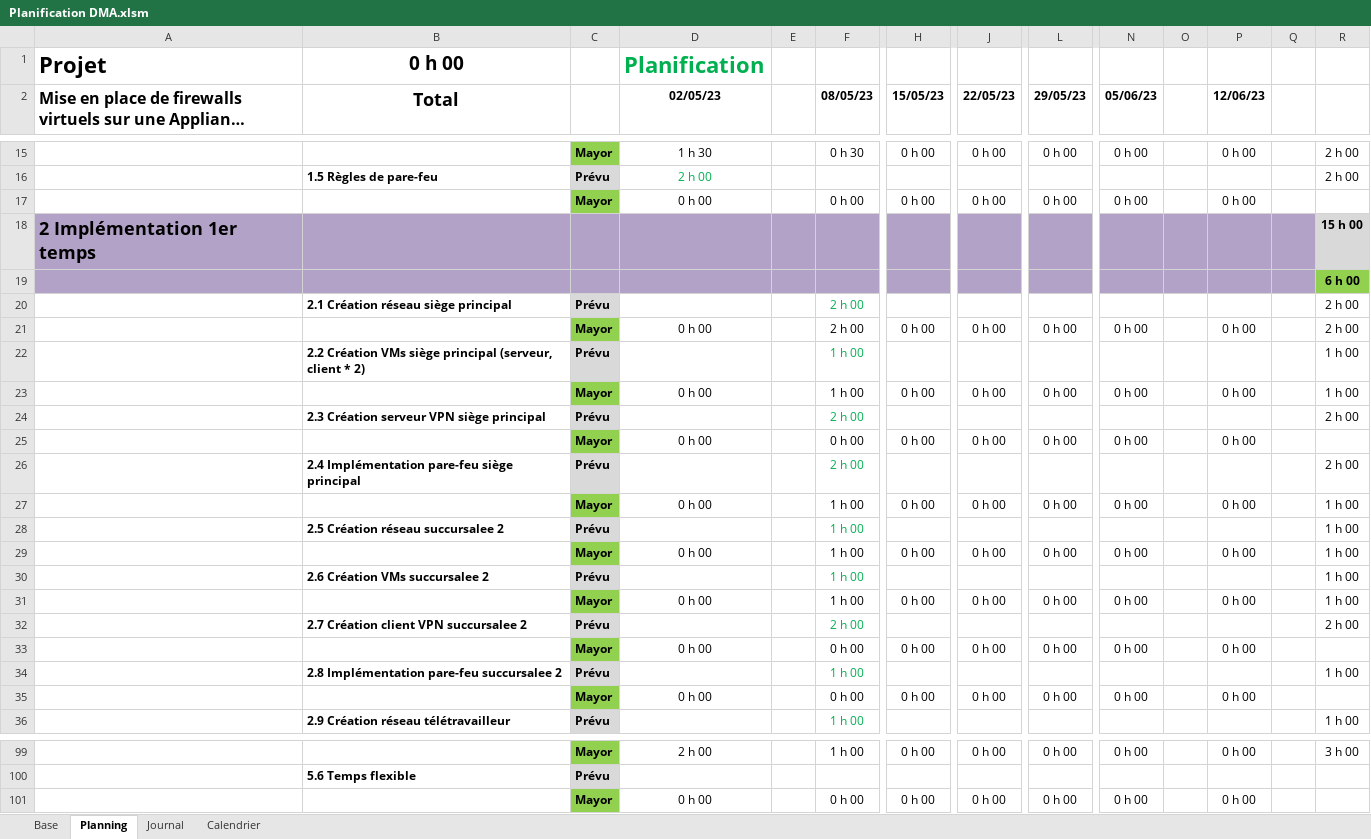
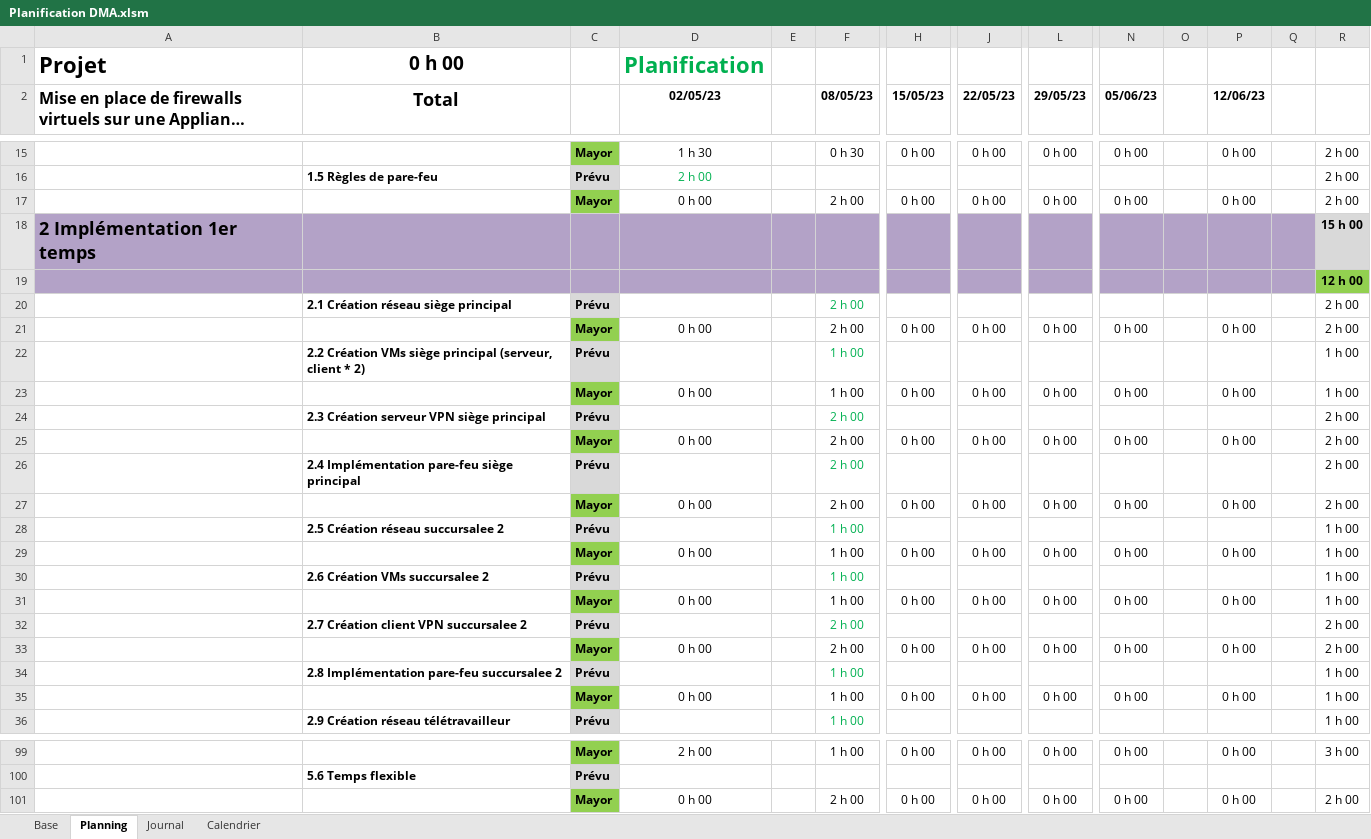
Before and after one commit to damienmayor/TPI, an Excel workbook: .Courant/Planification DMA.xlsm, sheet Planning, drawn as a sheet; only a part is shown, gaps mark what is left out; long unchanged cells end in …; values as stored, in another font and other column widths than the file's, no borders; conditional formats not drawn; removed rows and columns are numbered as before the commit, all else as after; rows hold the shown columns only; the diff covers the shown part only; the diff names each change by its address in the sheet, - before the commit and + after, or states it on an @@ line.

```diff
--- a/.Courant/Planification DMA.xlsm (sheet Planning)
+++ b/.Courant/Planification DMA.xlsm (sheet Planning)
-row 17:  |  | Mayor | 0 h 00 |  | 0 h 00 | 0 h 00 | 0 h 00 | 0 h 00 | 0 h 00 |  | 0 h 00
+row 17:  |  | Mayor | 0 h 00 |  | 2 h 00 | 0 h 00 | 0 h 00 | 0 h 00 | 0 h 00 |  | 0 h 00 |  | 2 h 00
-R19: 6 h 00
+R19: 12 h 00
-row 25:  |  | Mayor | 0 h 00 |  | 0 h 00 | 0 h 00 | 0 h 00 | 0 h 00 | 0 h 00 |  | 0 h 00
+row 25:  |  | Mayor | 0 h 00 |  | 2 h 00 | 0 h 00 | 0 h 00 | 0 h 00 | 0 h 00 |  | 0 h 00 |  | 2 h 00
+row 27:  |  | Mayor | 0 h 00 |  | 2 h 00 | 0 h 00 | 0 h 00 | 0 h 00 | 0 h 00 |  | 0 h 00 |  | 2 h 00
-row 33:  |  | Mayor | 0 h 00 |  | 0 h 00 | 0 h 00 | 0 h 00 | 0 h 00 | 0 h 00 |  | 0 h 00
+row 33:  |  | Mayor | 0 h 00 |  | 2 h 00 | 0 h 00 | 0 h 00 | 0 h 00 | 0 h 00 |  | 0 h 00 |  | 2 h 00
-row 35:  |  | Mayor | 0 h 00 |  | 0 h 00 | 0 h 00 | 0 h 00 | 0 h 00 | 0 h 00 |  | 0 h 00
@@ row 27 moved to row 35: Mayor @@
-row 101:  |  | Mayor | 0 h 00 |  | 0 h 00 | 0 h 00 | 0 h 00 | 0 h 00 | 0 h 00 |  | 0 h 00
+row 101:  |  | Mayor | 0 h 00 |  | 2 h 00 | 0 h 00 | 0 h 00 | 0 h 00 | 0 h 00 |  | 0 h 00 |  | 2 h 00
```
Also changed, not shown: 8 edited cells elsewhere in this sheet, sheet Journal, formulas that keep their value, 2 other files.
